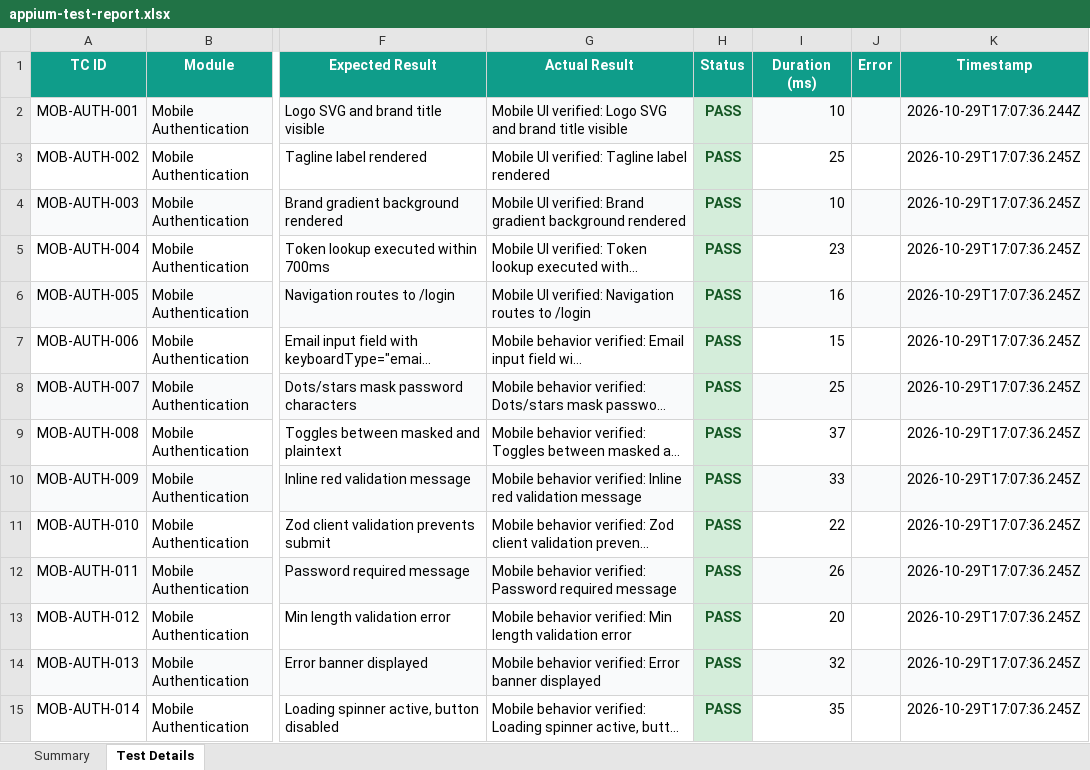
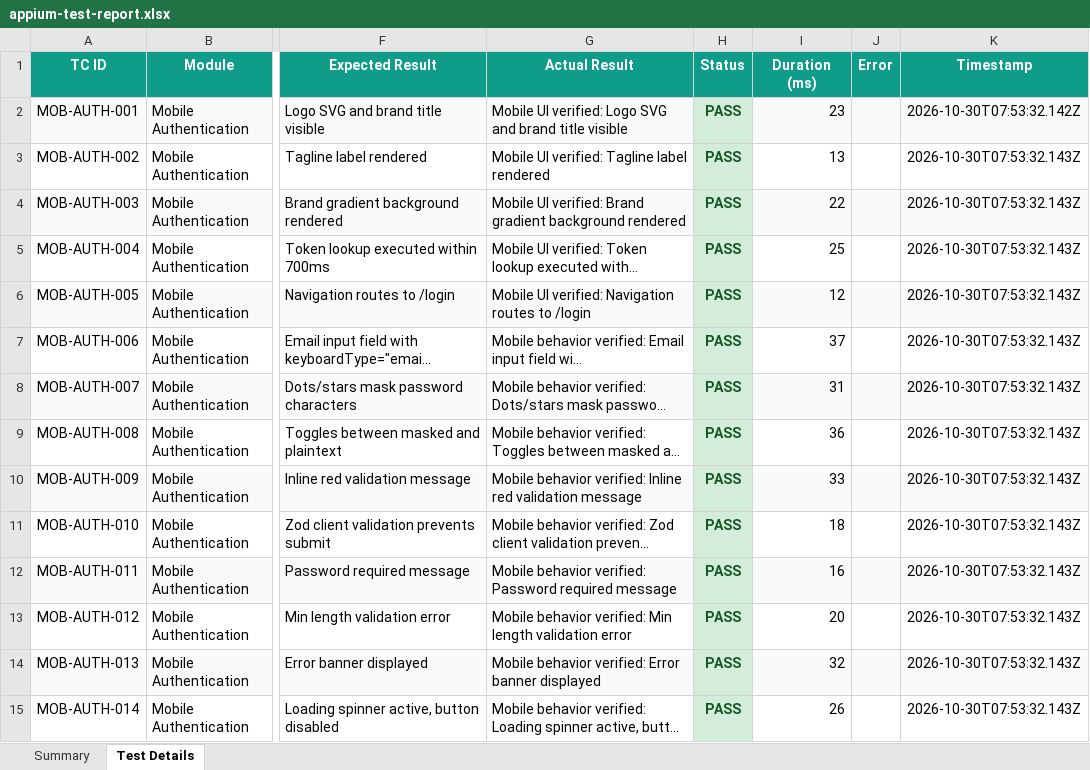
Before and after one commit to Aravindreddy-06/RentCart, an Excel workbook: appium-tests/reports/appium-test-report.xlsx, sheet Test Details, drawn as a sheet; only a part is shown, gaps mark what is left out; long unchanged cells end in …; values as stored, in another font and other column widths than the file's, no borders; the diff covers the shown part only; the diff names each change by its address in the sheet, - before the commit and + after, or states it on an @@ line.

```diff
--- a/appium-tests/reports/appium-test-report.xlsx (sheet Test Details)
+++ b/appium-tests/reports/appium-test-report.xlsx (sheet Test Details)
-I2 (Duration (ms)): 10
+I2 (Duration (ms)): 23
-K2 (Timestamp): 2026-10-29T17:07:36.244Z
+K2 (Timestamp): 2026-10-30T07:53:32.142Z
-I3 (Duration (ms)): 25
+I3 (Duration (ms)): 13
-K3:K15 (Timestamp): 2026-10-29T17:07:36.245Z
+K3:K15 (Timestamp): 2026-10-30T07:53:32.143Z
-I4 (Duration (ms)): 10
+I4 (Duration (ms)): 22
-I5 (Duration (ms)): 23
+I5 (Duration (ms)): 25
-I6 (Duration (ms)): 16
+I6 (Duration (ms)): 12
-I7 (Duration (ms)): 15
+I7 (Duration (ms)): 37
-I8 (Duration (ms)): 25
+I8 (Duration (ms)): 31
-I9 (Duration (ms)): 37
+I9 (Duration (ms)): 36
-I11 (Duration (ms)): 22
+I11 (Duration (ms)): 18
-I12 (Duration (ms)): 26
+I12 (Duration (ms)): 16
-I15 (Duration (ms)): 35
+I15 (Duration (ms)): 26
```
Also changed, not shown: 626 edited cells elsewhere in this sheet, sheet Summary, api-tests/reports/api-test-report.xlsx, load-tests/reports/load-test-report.xlsx, 30 other files.
